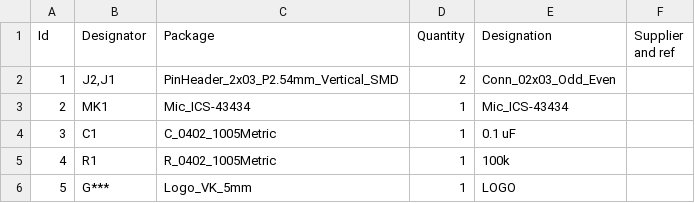
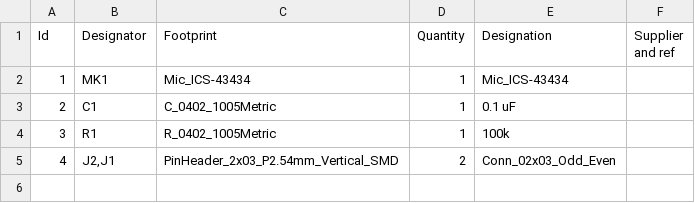
Before and after one commit to NoBlackBoxes/BlackBoxes, a CSV file: boxes/audio/NB3_ear/NB3_ear.csv, drawn as a sheet.

```diff
--- a/boxes/audio/NB3_ear/NB3_ear.csv
+++ b/boxes/audio/NB3_ear/NB3_ear.csv
@@ -1,6 +1,5 @@
-"Id";"Designator";"Package";"Quantity";"Designation";"Supplier and ref";
-1;"J2,J1";"PinHeader_2x03_P2.54mm_Vertical_SMD";2;"Conn_02x03_Odd_Even";;;
-2;"MK1";"Mic_ICS-43434";1;"Mic_ICS-43434";;;
-3;"C1";"C_0402_1005Metric";1;"0.1 uF";;;
-4;"R1";"R_0402_1005Metric";1;"100k";;;
-5;"G***";"Logo_VK_5mm";1;"LOGO";;;
+"Id";"Designator";"Footprint";"Quantity";"Designation";"Supplier and ref";
+1;"MK1";"Mic_ICS-43434";1;"Mic_ICS-43434";;;
+2;"C1";"C_0402_1005Metric";1;"0.1 uF";;;
+3;"R1";"R_0402_1005Metric";1;"100k";;;
+4;"J2,J1";"PinHeader_2x03_P2.54mm_Vertical_SMD";2;"Conn_02x03_Odd_Even";;;
```
Also changed, not shown: 33 other files.
